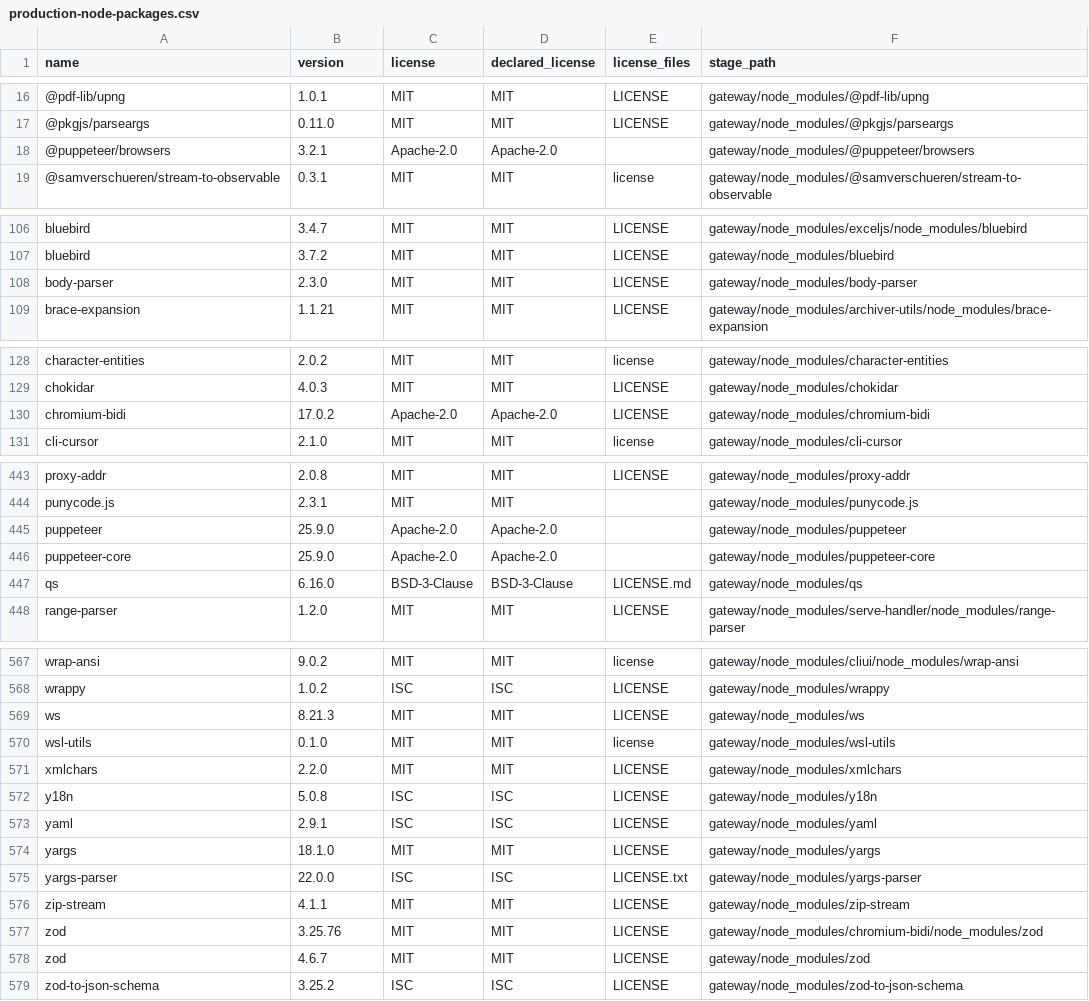
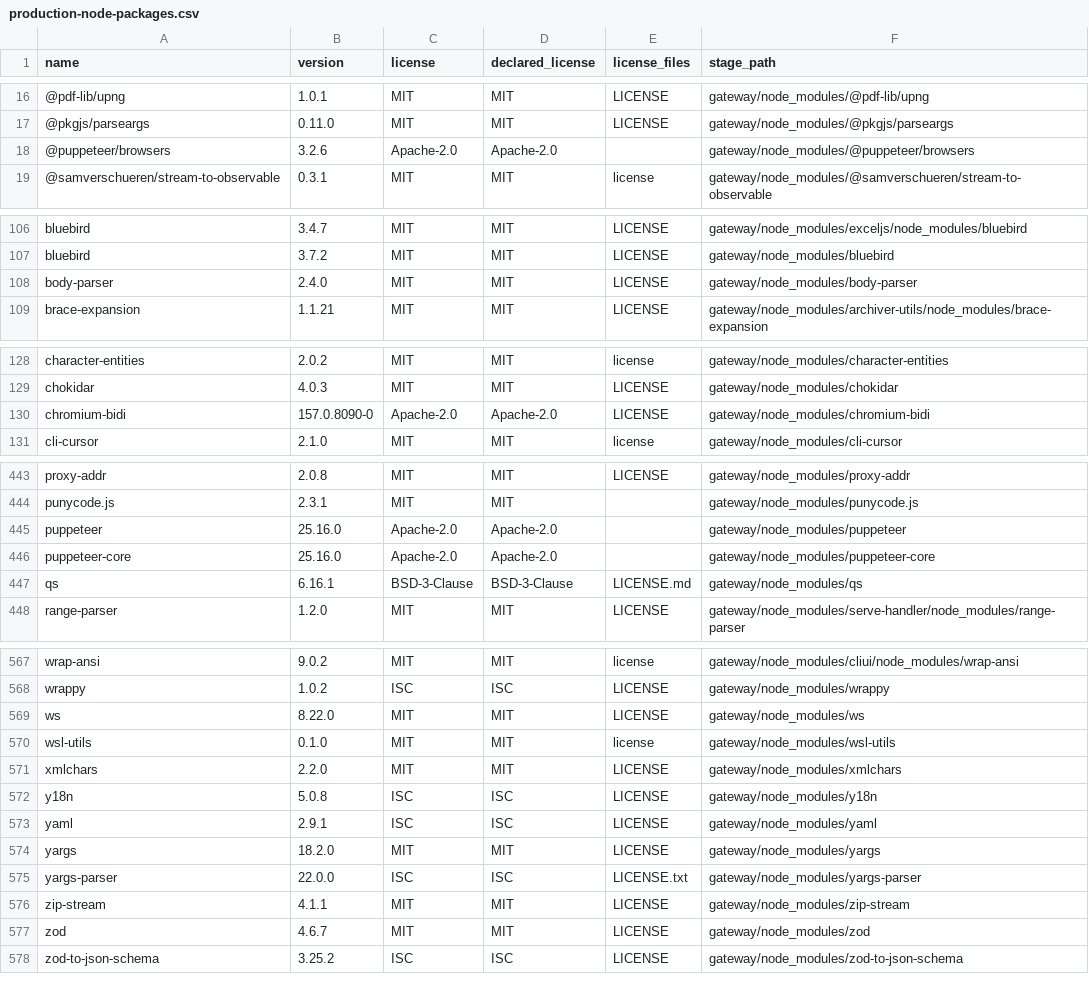
Before and after one commit to 0800happy/smallway-desktop-mcp, a CSV file: licenses/production-node-packages.csv, drawn as a sheet; only a part is shown, gaps mark what is left out; the diff covers the shown part only.

```diff
--- a/licenses/production-node-packages.csv
+++ b/licenses/production-node-packages.csv
@@ -17,3 +17,3 @@
 "@pkgjs/parseargs","0.11.0","MIT","MIT","LICENSE","gateway/node_modules/@pkgjs/parseargs"
-"@puppeteer/browsers","3.2.1","Apache-2.0","Apache-2.0","","gateway/node_modules/@puppeteer/browsers"
+"@puppeteer/browsers","3.2.6","Apache-2.0","Apache-2.0","","gateway/node_modules/@puppeteer/browsers"
 "@samverschueren/stream-to-observable","0.3.1","MIT","MIT","license","gateway/node_modules/@samverschueren/stream-to-observable"
@@ -107,3 +107,3 @@
 "bluebird","3.7.2","MIT","MIT","LICENSE","gateway/node_modules/bluebird"
-"body-parser","2.3.0","MIT","MIT","LICENSE","gateway/node_modules/body-parser"
+"body-parser","2.4.0","MIT","MIT","LICENSE","gateway/node_modules/body-parser"
 "brace-expansion","1.1.21","MIT","MIT","LICENSE","gateway/node_modules/archiver-utils/node_modules/brace-expansion"
@@ -129,3 +129,3 @@
 "chokidar","4.0.3","MIT","MIT","LICENSE","gateway/node_modules/chokidar"
-"chromium-bidi","17.0.2","Apache-2.0","Apache-2.0","LICENSE","gateway/node_modules/chromium-bidi"
+"chromium-bidi","157.0.8090-0","Apache-2.0","Apache-2.0","LICENSE","gateway/node_modules/chromium-bidi"
 "cli-cursor","2.1.0","MIT","MIT","license","gateway/node_modules/cli-cursor"
@@ -444,5 +444,5 @@
 "punycode.js","2.3.1","MIT","MIT","","gateway/node_modules/punycode.js"
-"puppeteer","25.9.0","Apache-2.0","Apache-2.0","","gateway/node_modules/puppeteer"
-"puppeteer-core","25.9.0","Apache-2.0","Apache-2.0","","gateway/node_modules/puppeteer-core"
-"qs","6.16.0","BSD-3-Clause","BSD-3-Clause","LICENSE.md","gateway/node_modules/qs"
+"puppeteer","25.16.0","Apache-2.0","Apache-2.0","","gateway/node_modules/puppeteer"
+"puppeteer-core","25.16.0","Apache-2.0","Apache-2.0","","gateway/node_modules/puppeteer-core"
+"qs","6.16.1","BSD-3-Clause","BSD-3-Clause","LICENSE.md","gateway/node_modules/qs"
 "range-parser","1.2.0","MIT","MIT","LICENSE","gateway/node_modules/serve-handler/node_modules/range-parser"
@@ -568,3 +568,3 @@
 "wrappy","1.0.2","ISC","ISC","LICENSE","gateway/node_modules/wrappy"
-"ws","8.21.3","MIT","MIT","LICENSE","gateway/node_modules/ws"
+"ws","8.22.0","MIT","MIT","LICENSE","gateway/node_modules/ws"
 "wsl-utils","0.1.0","MIT","MIT","license","gateway/node_modules/wsl-utils"
@@ -573,6 +573,5 @@
 "yaml","2.9.1","ISC","ISC","LICENSE","gateway/node_modules/yaml"
-"yargs","18.1.0","MIT","MIT","LICENSE","gateway/node_modules/yargs"
+"yargs","18.2.0","MIT","MIT","LICENSE","gateway/node_modules/yargs"
 "yargs-parser","22.0.0","ISC","ISC","LICENSE.txt","gateway/node_modules/yargs-parser"
 "zip-stream","4.1.1","MIT","MIT","LICENSE","gateway/node_modules/zip-stream"
-"zod","3.25.76","MIT","MIT","LICENSE","gateway/node_modules/chromium-bidi/node_modules/zod"
 "zod","4.6.7","MIT","MIT","LICENSE","gateway/node_modules/zod"
```
Also changed, not shown: 7 edited cells elsewhere in this file, 8 other files.
